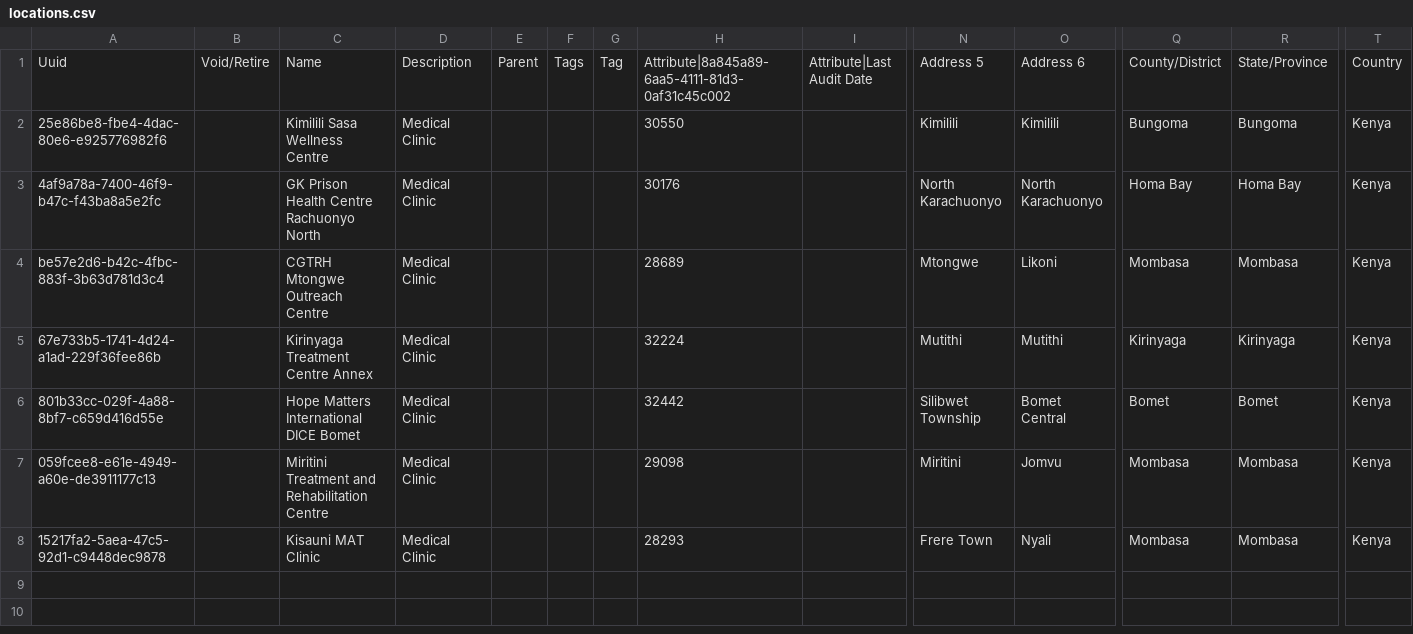
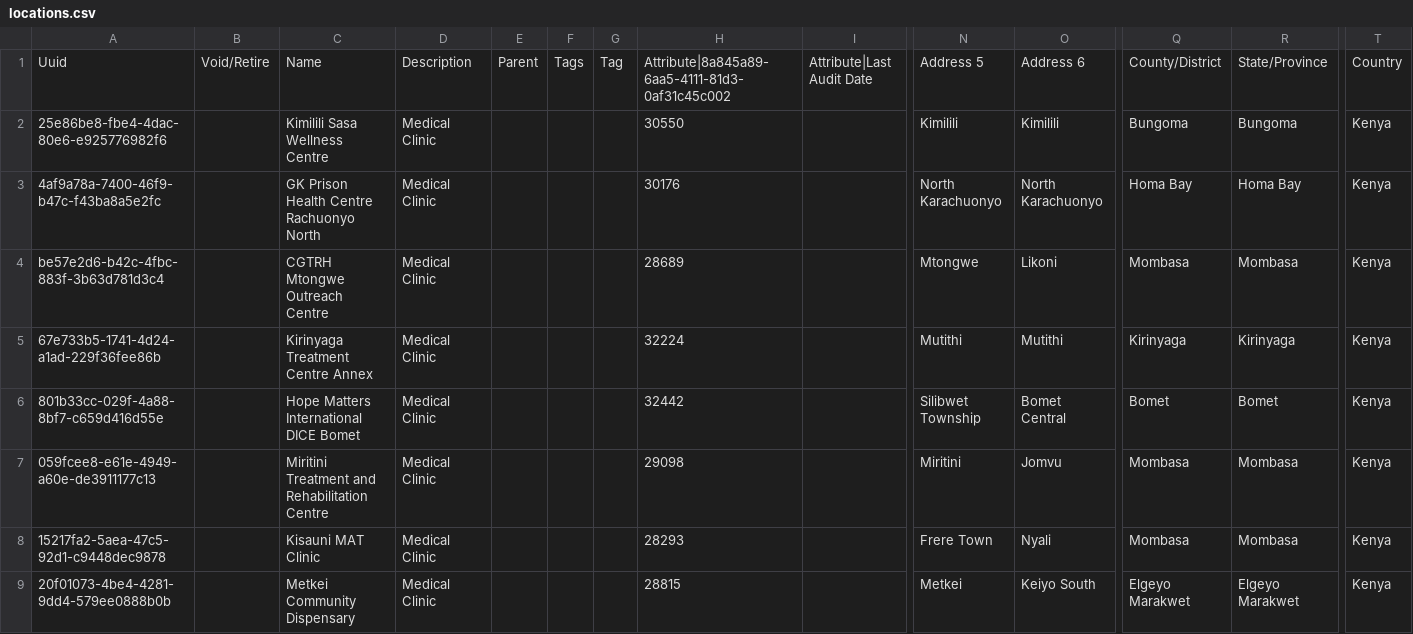
Before and after one commit to enyaencha/openmrs-config-kenyaemr, a CSV file: configuration/locations/locations.csv, drawn as a sheet; only a part is shown, gaps mark what is left out; rows hold the shown columns only; the diff names each change by its address in the sheet, - before the commit and + after, or states it on an @@ line.

Commit message:
Added Mitkei additional facility on the facility address hierarchy (#1119)

```diff
--- a/configuration/locations/locations.csv
+++ b/configuration/locations/locations.csv
+row 9: 20f01073-4be4-4281-9dd4-579ee0888b0b |  | Metkei Community Dispensary | Medical Clinic |  |  |  | 28815 |  | Metkei | Keiyo South | Elgeyo Marakwet | Elgeyo Marakwet | Kenya
```
